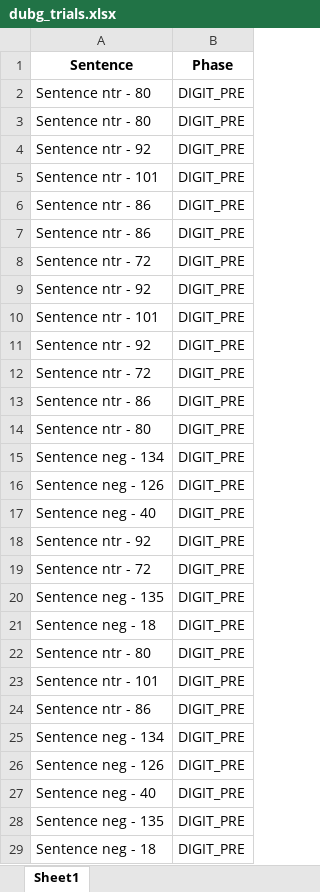
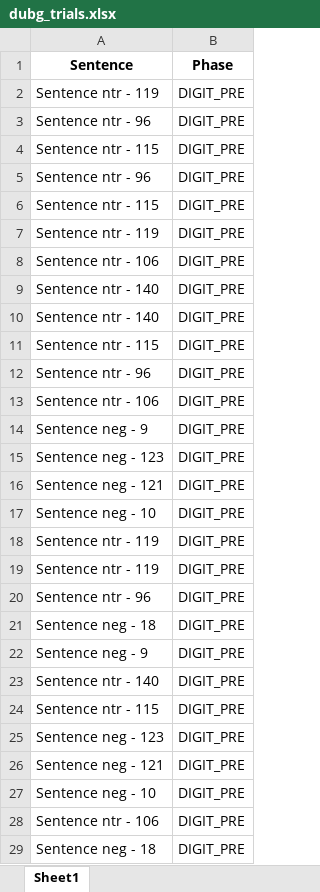
Before and after one commit to TomerOz/stp-project, an Excel workbook: Debug Output/dubg_trials.xlsx, sheet Sheet1, drawn as a sheet; only a part is shown; values as stored, in another font and other column widths than the file's, no borders; the diff covers the shown part only; the diff names each change by its address in the sheet, - before the commit and + after, or states it on an @@ line.

```diff
--- a/Debug Output/dubg_trials.xlsx (sheet Sheet1)
+++ b/Debug Output/dubg_trials.xlsx (sheet Sheet1)
-A2 (Sentence): Sentence ntr - 80
+A2 (Sentence): Sentence ntr - 119
-A3 (Sentence): Sentence ntr - 80
+A3 (Sentence): Sentence ntr - 96
-A4 (Sentence): Sentence ntr - 92
+A4 (Sentence): Sentence ntr - 115
-A5 (Sentence): Sentence ntr - 101
+A5 (Sentence): Sentence ntr - 96
-A6 (Sentence): Sentence ntr - 86
+A6 (Sentence): Sentence ntr - 115
-A7 (Sentence): Sentence ntr - 86
+A7 (Sentence): Sentence ntr - 119
-A8 (Sentence): Sentence ntr - 72
+A8 (Sentence): Sentence ntr - 106
-A9 (Sentence): Sentence ntr - 92
+A9 (Sentence): Sentence ntr - 140
-A10 (Sentence): Sentence ntr - 101
+A10 (Sentence): Sentence ntr - 140
-A11 (Sentence): Sentence ntr - 92
+A11 (Sentence): Sentence ntr - 115
-A12 (Sentence): Sentence ntr - 72
+A12 (Sentence): Sentence ntr - 96
-A13 (Sentence): Sentence ntr - 86
+A13 (Sentence): Sentence ntr - 106
-A14 (Sentence): Sentence ntr - 80
+A14 (Sentence): Sentence neg - 9
-A15 (Sentence): Sentence neg - 134
+A15 (Sentence): Sentence neg - 123
-A16 (Sentence): Sentence neg - 126
+A16 (Sentence): Sentence neg - 121
-A17 (Sentence): Sentence neg - 40
+A17 (Sentence): Sentence neg - 10
-A18 (Sentence): Sentence ntr - 92
+A18 (Sentence): Sentence ntr - 119
-A19 (Sentence): Sentence ntr - 72
+A19 (Sentence): Sentence ntr - 119
-A20 (Sentence): Sentence neg - 135
+A20 (Sentence): Sentence ntr - 96
-A22 (Sentence): Sentence ntr - 80
+A22 (Sentence): Sentence neg - 9
-A23 (Sentence): Sentence ntr - 101
+A23 (Sentence): Sentence ntr - 140
-A24 (Sentence): Sentence ntr - 86
+A24 (Sentence): Sentence ntr - 115
-A25 (Sentence): Sentence neg - 134
+A25 (Sentence): Sentence neg - 123
-A26 (Sentence): Sentence neg - 126
+A26 (Sentence): Sentence neg - 121
-A27 (Sentence): Sentence neg - 40
+A27 (Sentence): Sentence neg - 10
-A28 (Sentence): Sentence neg - 135
+A28 (Sentence): Sentence ntr - 106
```
Also changed, not shown: 82 added rows, 82 removed rows, 36 moved rows and 36 edited cells elsewhere in this sheet, Debug Output/debug_trials_dichotic_session_dichotic_phase.xlsx, Subjects/subject 1/audio_data.xlsx, 16 other files.
